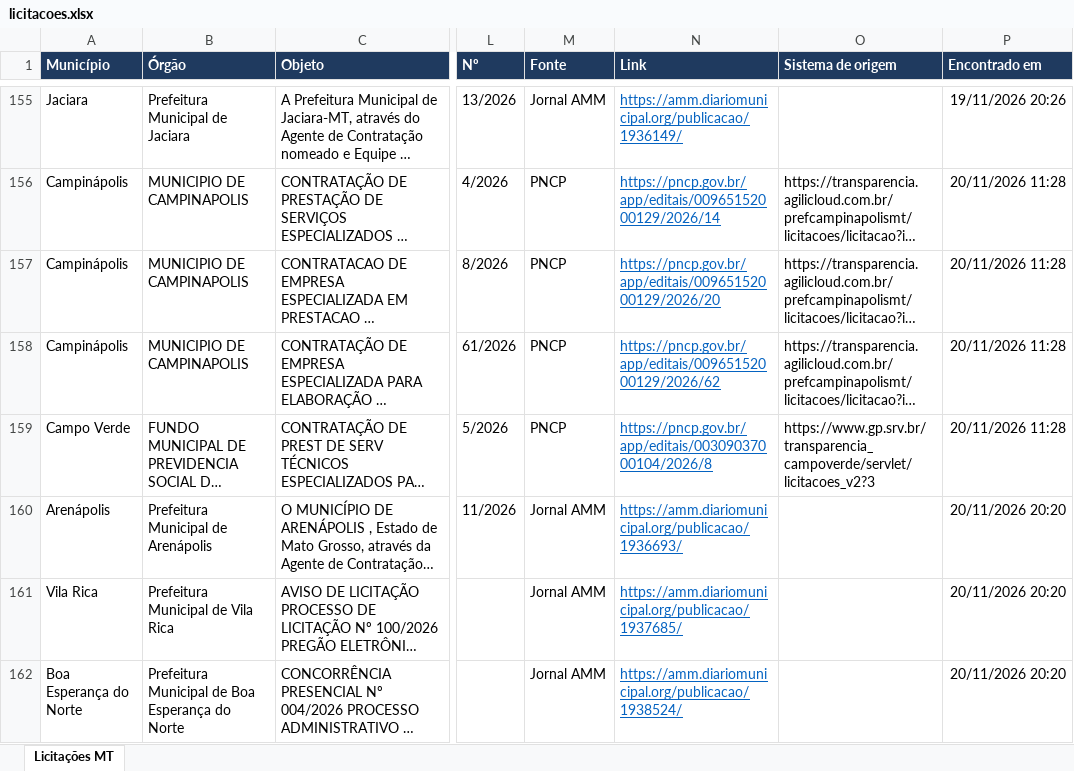
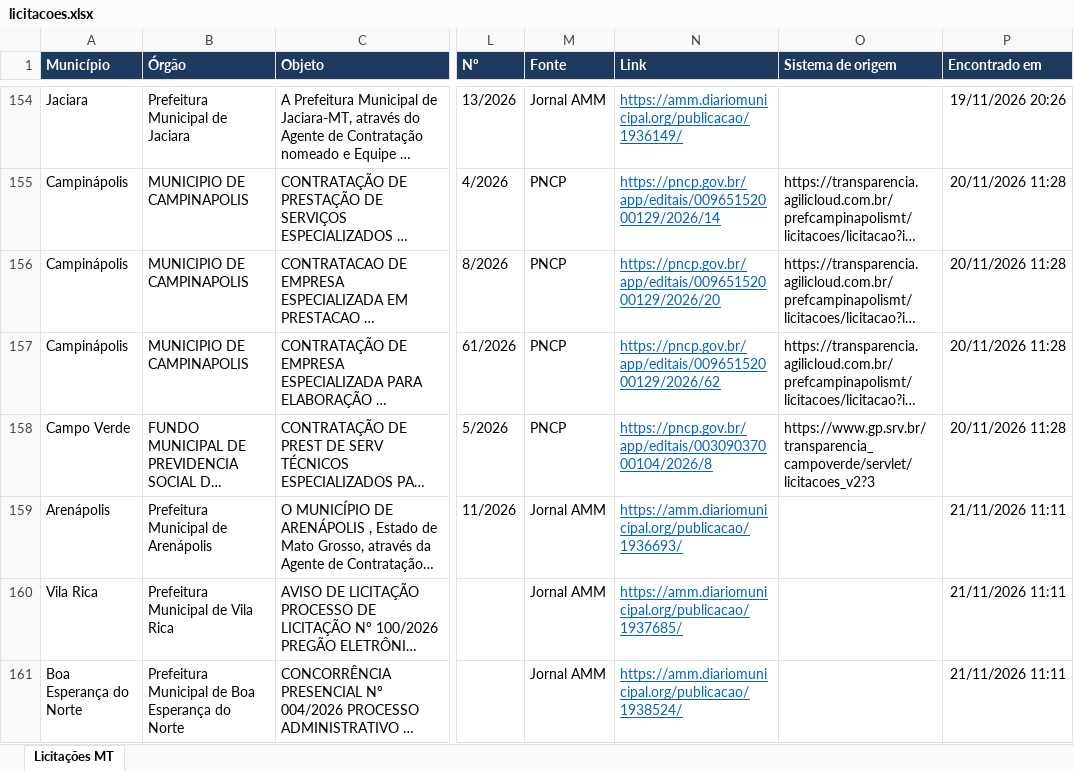
Before and after one commit to grupoinpav/licitacoes-inpav, an Excel workbook: docs/dados/licitacoes.xlsx, sheet Licitações MT, drawn as a sheet; only a part is shown, gaps mark what is left out; long unchanged cells end in …; values as stored, in another font and other column widths than the file's, no borders; addresses are those after the commit; the diff covers the shown part only; the diff names each change by its address in the sheet, - before the commit and + after, or states it on an @@ line.

```diff
--- a/docs/dados/licitacoes.xlsx (sheet Licitações MT)
+++ b/docs/dados/licitacoes.xlsx (sheet Licitações MT)
-P159:P161 (Encontrado em): 20/11/2026 20:20
+P159:P161 (Encontrado em): 21/11/2026 11:11
```
Also changed, not shown: 1 removed row and 4 edited cells elsewhere in this sheet, 2 other files.
